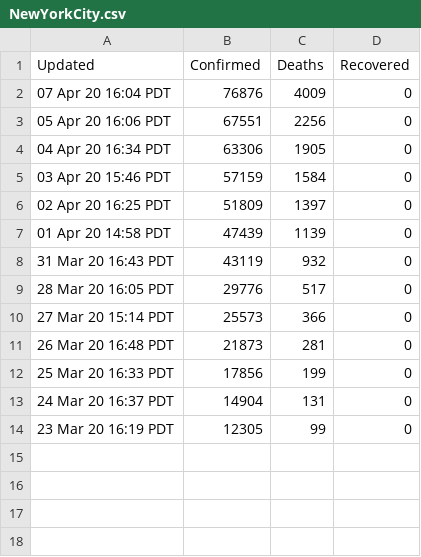
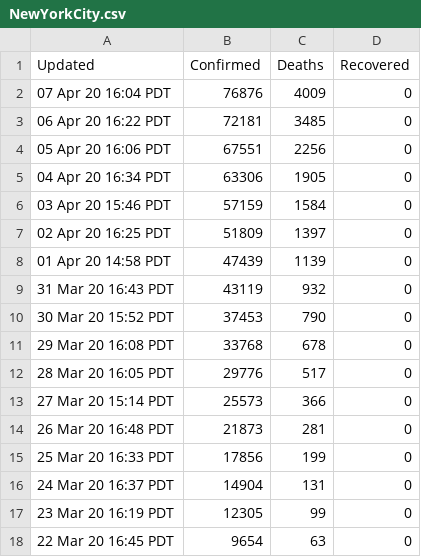
Before and after one commit to kevinusername/covid-extractor, a CSV file: out/csv/NewYorkCity.csv, drawn as a sheet; the diff names each change by its address in the sheet, - before the commit and + after, or states it on an @@ line.

Commit message:
Manual fix for bad 04-06-2020 data

```diff
--- a/out/csv/NewYorkCity.csv
+++ b/out/csv/NewYorkCity.csv
+row 3: 06 Apr 20 16:22 PDT | 72181 | 3485 | 0
+row 10: 30 Mar 20 15:52 PDT | 37453 | 790 | 0
+row 11: 29 Mar 20 16:08 PDT | 33768 | 678 | 0
+row 18: 22 Mar 20 16:45 PDT | 9654 | 63 | 0
```
Also changed, not shown: out/csv/LosAngeles.csv, out/csv/SantaBarbara.csv, 4 other files.
